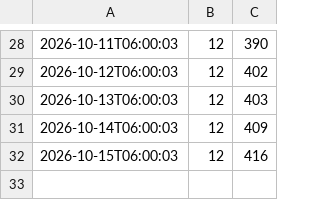
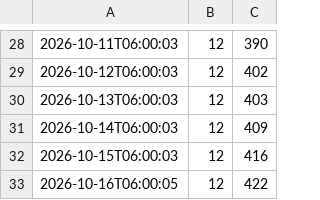
Before and after one commit to olivier-queutelot/scalpbot-compteur, a CSV file: compte_forward.csv, drawn as a sheet; only a part is shown, gaps mark what is left out; the diff names each change by its address in the sheet, - before the commit and + after, or states it on an @@ line.

Commit message:
maj 2026-10-16T06:10:03

```diff
--- a/compte_forward.csv
+++ b/compte_forward.csv
+row 33: 2026-10-16T06:00:05 | 12 | 422
```
